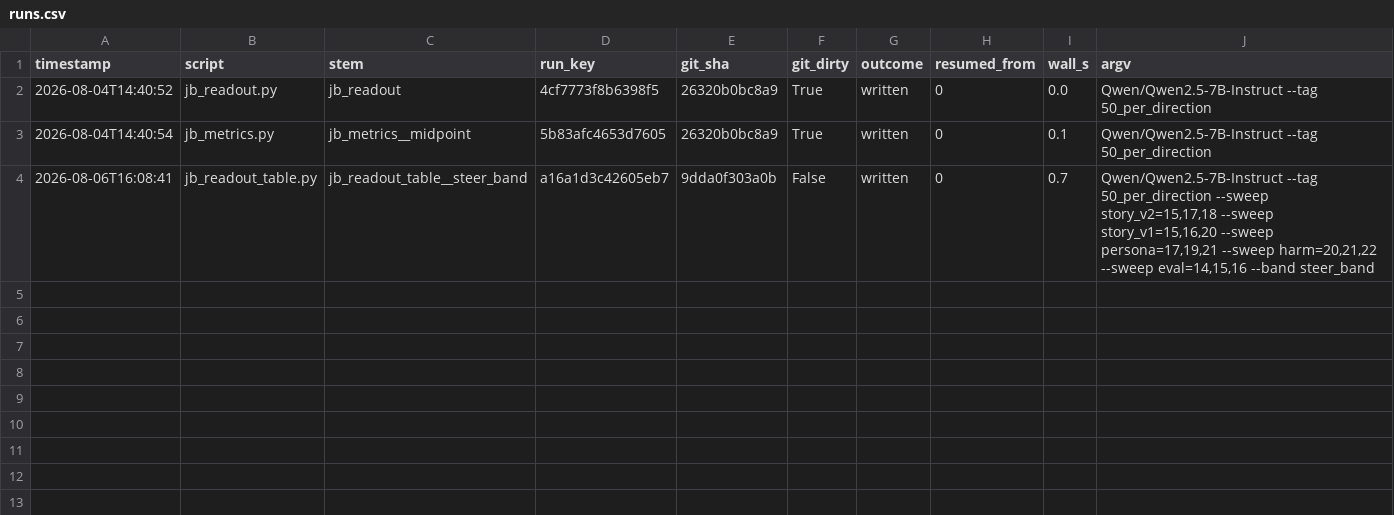
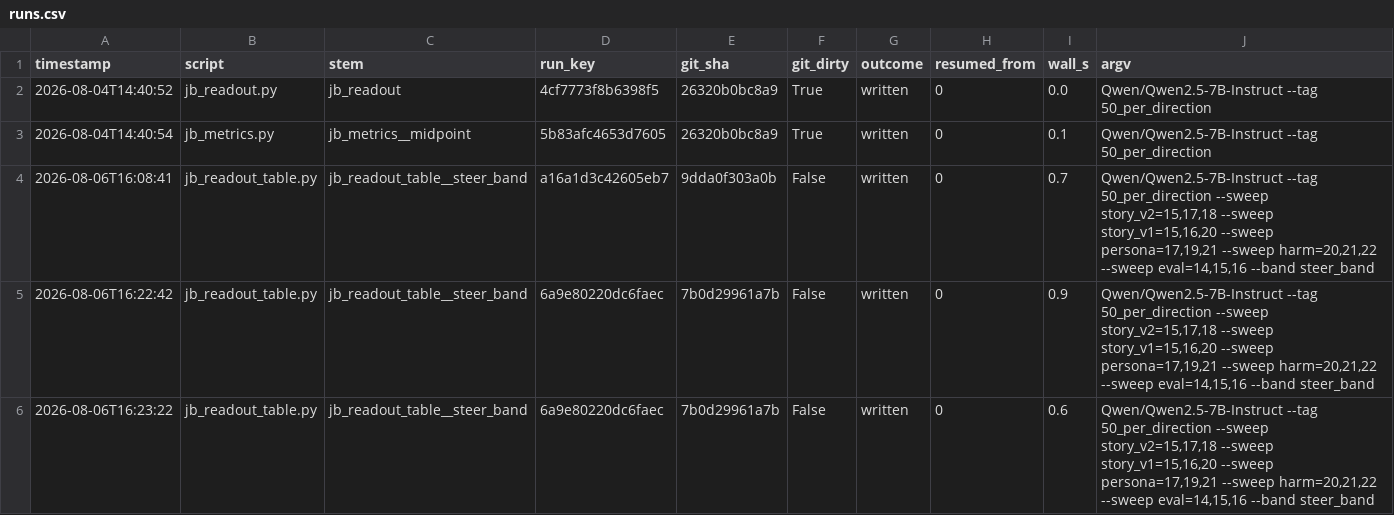
Before and after one commit to JuanCruzMendoza/BAISH_TAIS, a CSV file: experiments/probe_jailbreak_detection/results/50_per_direction/Qwen_Qwen2.5-7B-Instruct/meta/runs.csv, drawn as a sheet; the diff names each change by its address in the sheet, - before the commit and + after, or states it on an @@ line.

Commit message:
probe_jailbreak_detection: readout table carries the prompt head
Adds prompt_head as the second column -- the opening sentences, whitespace collapsed
to one line and cut at a sentence end, so a row can be read next to its readouts
instead of only looked up. Drops source, technique and template_id.

Prompts are looked up by row_id, never re-sampled: jb_readout.py already fixed which
rows it used, so replaying the subsample recipe would only add a way to disagree with
it. Each row is verified against the n_chars, family and category jb_readout_rows.csv
recorded for it, which is per-row and exact where the corpus-wide sha is neither --
data/jailbreaks/jailbreaks.csv no longer matches the bytes the readout sampled from,
yet all 100 rows verify. That mismatch is recorded in the manifest and printed, not
enforced.

Written utf-8-sig rather than utf-8, unlike the other tables here: this one holds
prompt text and the BOM is what makes Excel render it. Every reader in the repo
already opens CSVs as utf-8-sig.

```diff
--- a/experiments/probe_jailbreak_detection/results/50_per_direction/Qwen_Qwen2.5-7B-Instruct/meta/runs.csv
+++ b/experiments/probe_jailbreak_detection/results/50_per_direction/Qwen_Qwen2.5-7B-Instruct/meta/runs.csv
+row 5: 2026-08-06T16:22:42 | jb_readout_table.py | jb_readout_table__steer_band | 6a9e80220dc6faec | 7b0d29961a7b | False | written | 0 | 0.9 | Qwen/Qwen2.5-7B-Instruct --tag 50_per_direction --sweep story_v2=15,17,18 --sweep story_v1=15,16,20 --sweep persona=17,19,21 --sweep harm=20,21,22 --sweep eval=14,15,16 --band steer_band
+row 6: 2026-08-06T16:23:22 | jb_readout_table.py | jb_readout_table__steer_band | 6a9e80220dc6faec | 7b0d29961a7b | False | written | 0 | 0.6 | Qwen/Qwen2.5-7B-Instruct --tag 50_per_direction --sweep story_v2=15,17,18 --sweep story_v1=15,16,20 --sweep persona=17,19,21 --sweep harm=20,21,22 --sweep eval=14,15,16 --band steer_band
```
Also changed, not shown: 4 other files.
